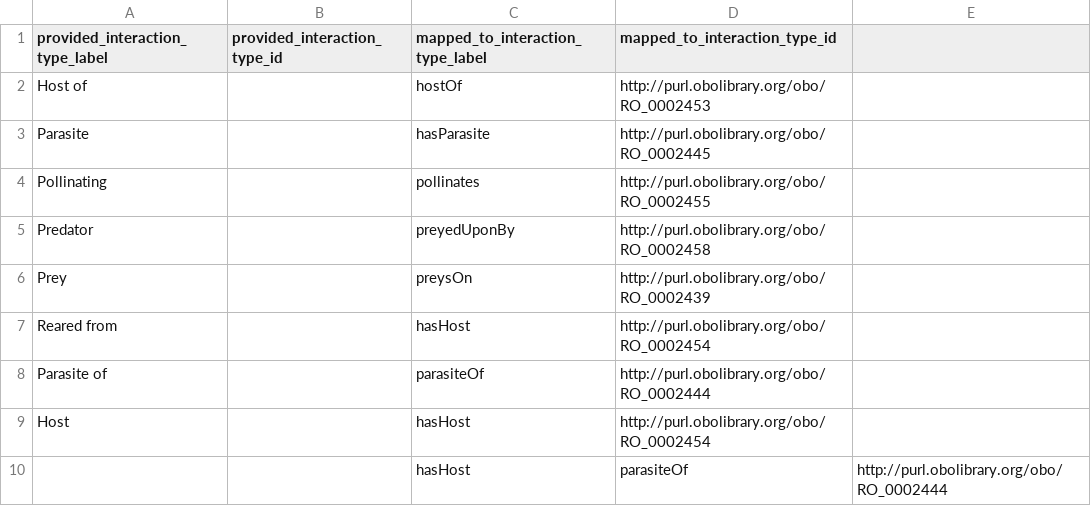
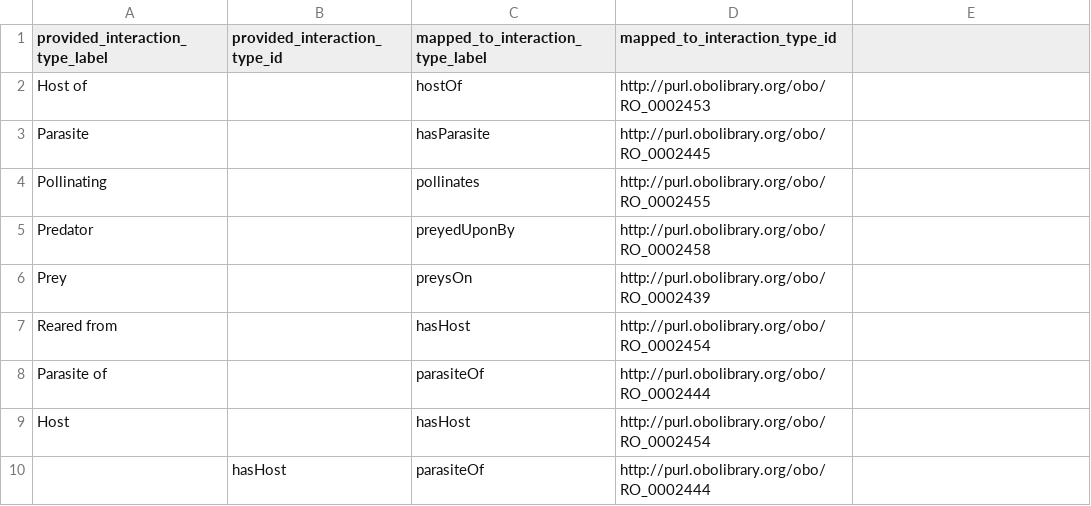
Before and after one commit to globalbioticinteractions/inhs-insects, a CSV file: interaction_types_mapping.csv, drawn as a sheet.

Commit message:
Update interaction_types_mapping.csv

```diff
--- a/interaction_types_mapping.csv
+++ b/interaction_types_mapping.csv
@@ -9,2 +9,2 @@ Parasite of,,parasiteOf,http://purl.obolibrary.org/obo/RO_0002444
 Host,,hasHost,http://purl.obolibrary.org/obo/RO_0002454
-,,hasHost,parasiteOf,http://purl.obolibrary.org/obo/RO_0002444
+,hasHost,parasiteOf,http://purl.obolibrary.org/obo/RO_0002444
```
